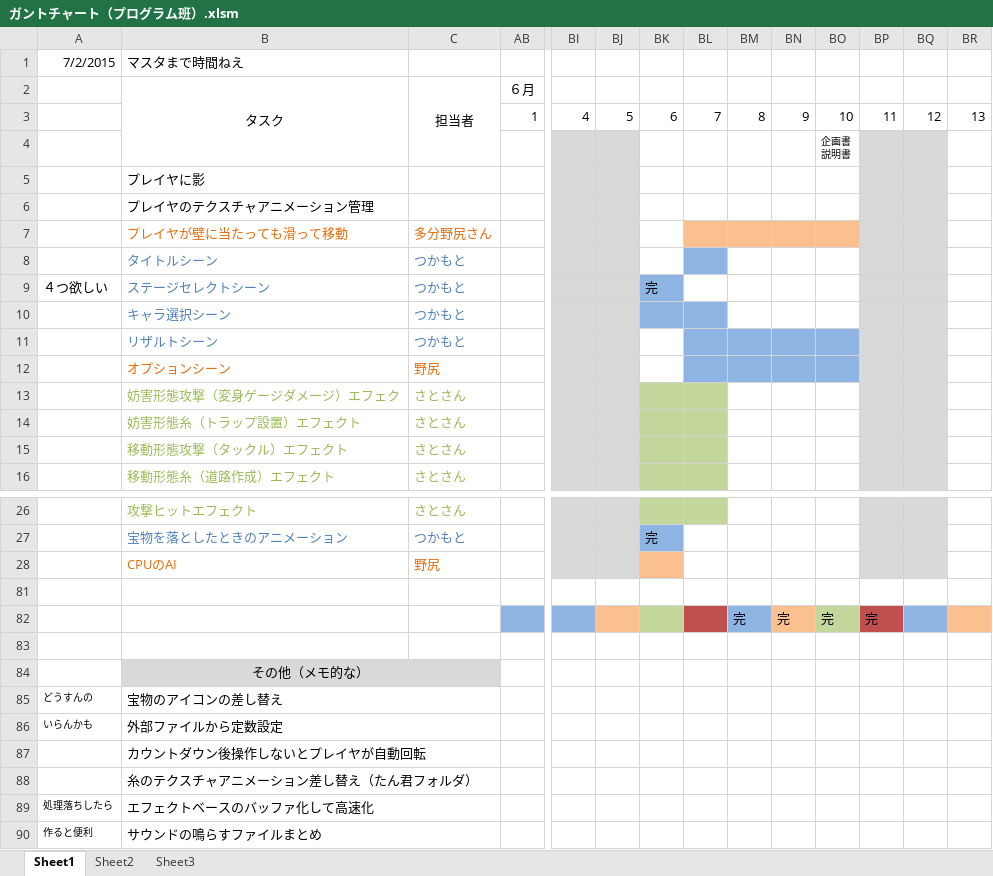
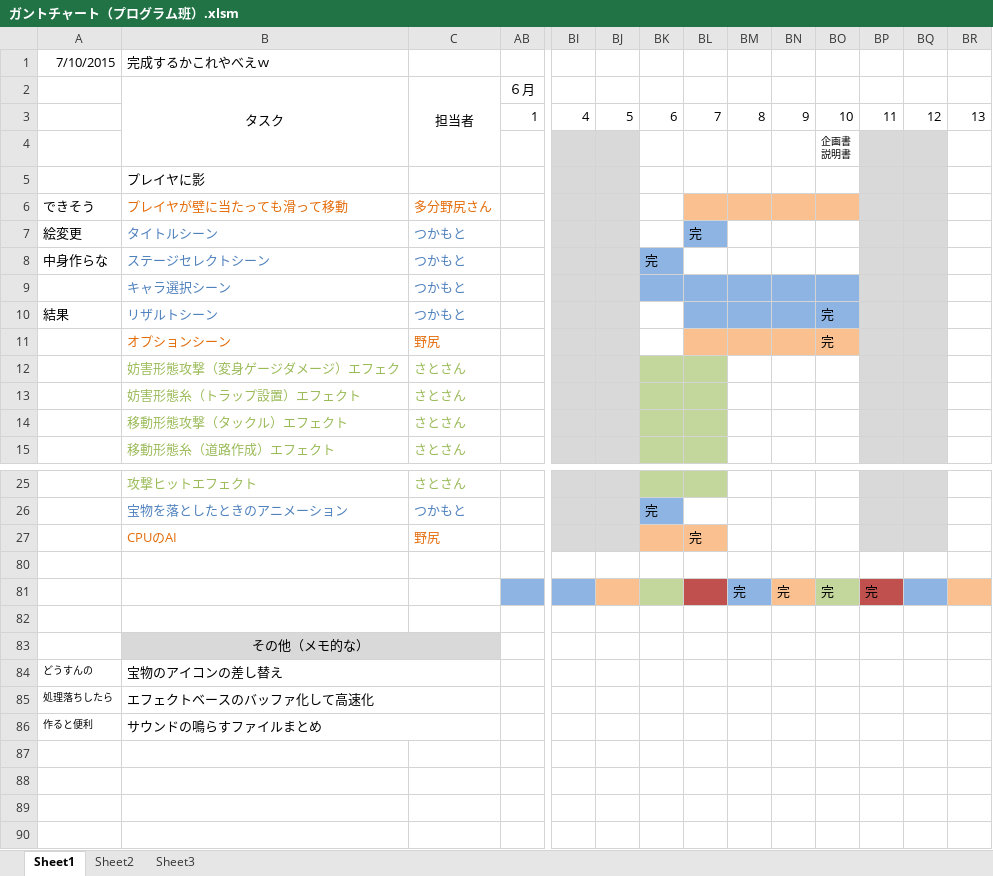
Before and after one commit to CaseStudyG18/master, an Excel workbook: ガントチャート/ガントチャート（プログラム班）.xlsm, sheet Sheet1, drawn as a sheet; only a part is shown, gaps mark what is left out; values as stored, in another font and other column widths than the file's, no borders; charts and pictures not drawn; removed rows and columns are numbered as before the commit, all else as after; rows hold the shown columns only; the diff names each change by its address in the sheet, - before the commit and + after, or states it on an @@ line.

```diff
--- a/ガントチャート/ガントチャート（プログラム班）.xlsm (sheet Sheet1)
+++ b/ガントチャート/ガントチャート（プログラム班）.xlsm (sheet Sheet1)
-row 1: 7/2/2015 | マスタまで時間ねえ
+row 1: 7/10/2015 | 完成するかこれやべえｗ
-row 6:  | プレイヤのテクスチャアニメーション管理
-A6: (empty)
+A6: できそう
-A7: (empty)
+A7: 絵変更
-BL7: (empty)
+BL7: 完
-A8: ４つ欲しい
+A8: 中身作らな
-BM9:BO9 fill: none
+BM9:BO9 fill: #8EB4E3
-A10: (empty)
+A10: 結果
-BO10:BO11: (empty)
+BO10:BO11: 完
-BL11:BO11 fill: #8EB4E3
+BL11:BO11 fill: #FAC090
-BL27: (empty)
+BL27: 完
-BL27 fill: none
+BL27 fill: #FAC090
-row 86: いらんかも | 外部ファイルから定数設定
-row 87:  | カウントダウン後操作しないとプレイヤが自動回転
-row 88:  | 糸のテクスチャアニメーション差し替え（たん君フォルダ）
```
Also changed, not shown: charts or pictures, 28 other files.
